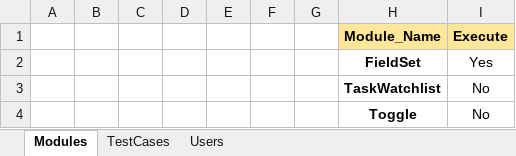
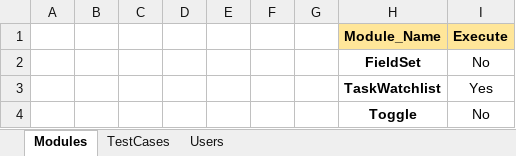
Before and after one commit to NitinNavatar/PE4.7, an Excel workbook: TestCases.xlsx, sheet Modules, drawn as a sheet; values as stored, in another font and other column widths than the file's, no borders; conditional formats not drawn; removed rows and columns are numbered as before the commit, all else as after; the diff names each change by its address in the sheet, - before the commit and + after, or states it on an @@ line.

Commit message:
updated excel task watchlist
Signed-off-by: Akul Bhutani <navatariptesting@gmail.com>

```diff
--- a/TestCases.xlsx (sheet Modules)
+++ b/TestCases.xlsx (sheet Modules)
-row 2:  |  |  |  |  |  |  | FieldSet | Yes
-H2 (Module_Name): TaskWatchlist
+H2 (Module_Name): FieldSet
+row 3:  |  |  |  |  |  |  | TaskWatchlist | Yes
```
Also changed, not shown: sheet TestCases.
